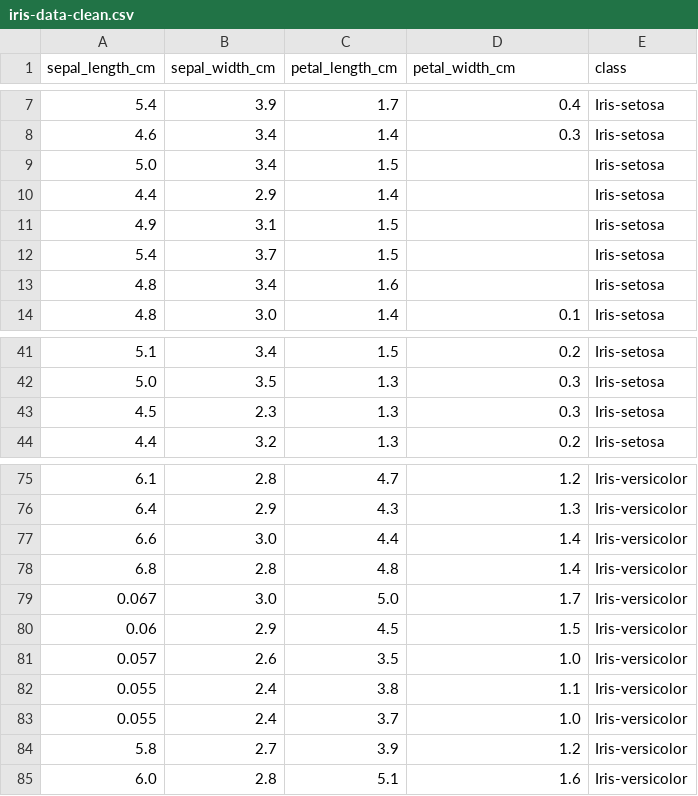
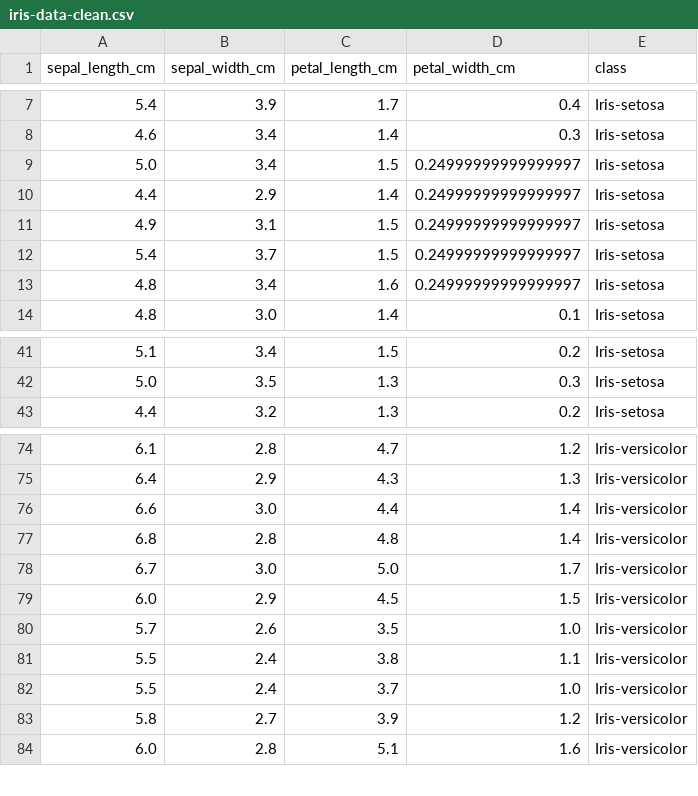
Before and after one commit to DiegoHueltes/data_analysis_lab_day, a CSV file: demo/iris-data-clean.csv, drawn as a sheet; only a part is shown, gaps mark what is left out.

Commit message:
Update demo

```diff
--- a/demo/iris-data-clean.csv
+++ b/demo/iris-data-clean.csv
@@ -8,7 +8,7 @@ sepal_length_cm,sepal_width_cm,petal_length_cm,petal_width_cm,class
 4.6,3.4,1.4,0.3,Iris-setosa
-5.0,3.4,1.5,,Iris-setosa
-4.4,2.9,1.4,,Iris-setosa
-4.9,3.1,1.5,,Iris-setosa
-5.4,3.7,1.5,,Iris-setosa
-4.8,3.4,1.6,,Iris-setosa
+5.0,3.4,1.5,0.24999999999999997,Iris-setosa
+4.4,2.9,1.4,0.24999999999999997,Iris-setosa
+4.9,3.1,1.5,0.24999999999999997,Iris-setosa
+5.4,3.7,1.5,0.24999999999999997,Iris-setosa
+4.8,3.4,1.6,0.24999999999999997,Iris-setosa
 4.8,3.0,1.4,0.1,Iris-setosa
@@ -42,3 +42,2 @@ sepal_length_cm,sepal_width_cm,petal_length_cm,petal_width_cm,class
 5.0,3.5,1.3,0.3,Iris-setosa
-4.5,2.3,1.3,0.3,Iris-setosa
 4.4,3.2,1.3,0.2,Iris-setosa
@@ -78,7 +77,7 @@ sepal_length_cm,sepal_width_cm,petal_length_cm,petal_width_cm,class
 6.8,2.8,4.8,1.4,Iris-versicolor
-0.067,3.0,5.0,1.7,Iris-versicolor
-0.06,2.9,4.5,1.5,Iris-versicolor
-0.057,2.6,3.5,1.0,Iris-versicolor
-0.055,2.4,3.8,1.1,Iris-versicolor
-0.055,2.4,3.7,1.0,Iris-versicolor
+6.7,3.0,5.0,1.7,Iris-versicolor
+6.0,2.9,4.5,1.5,Iris-versicolor
+5.7,2.6,3.5,1.0,Iris-versicolor
+5.5,2.4,3.8,1.1,Iris-versicolor
+5.5,2.4,3.7,1.0,Iris-versicolor
 5.8,2.7,3.9,1.2,Iris-versicolor
```
Also changed, not shown: 2 other files.
